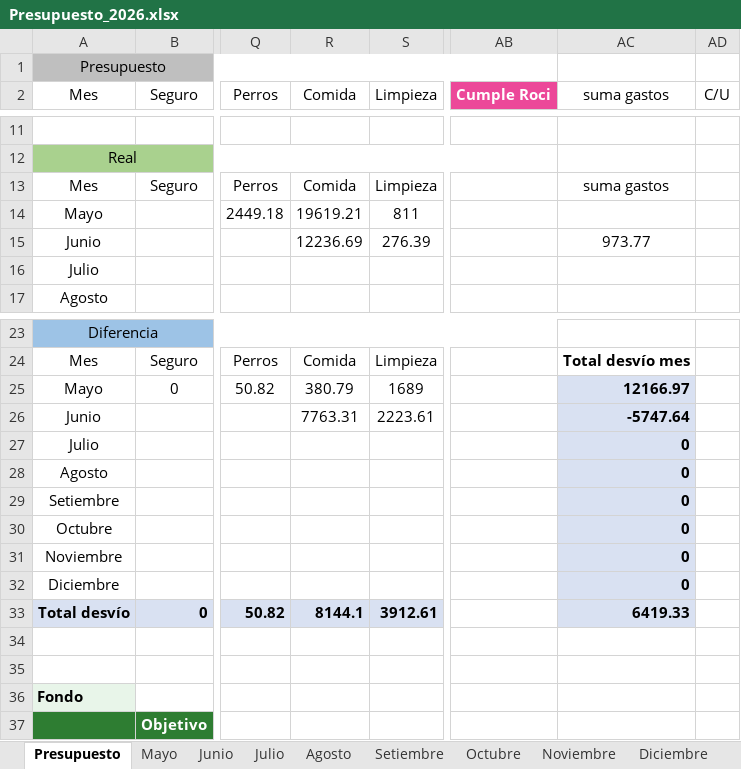
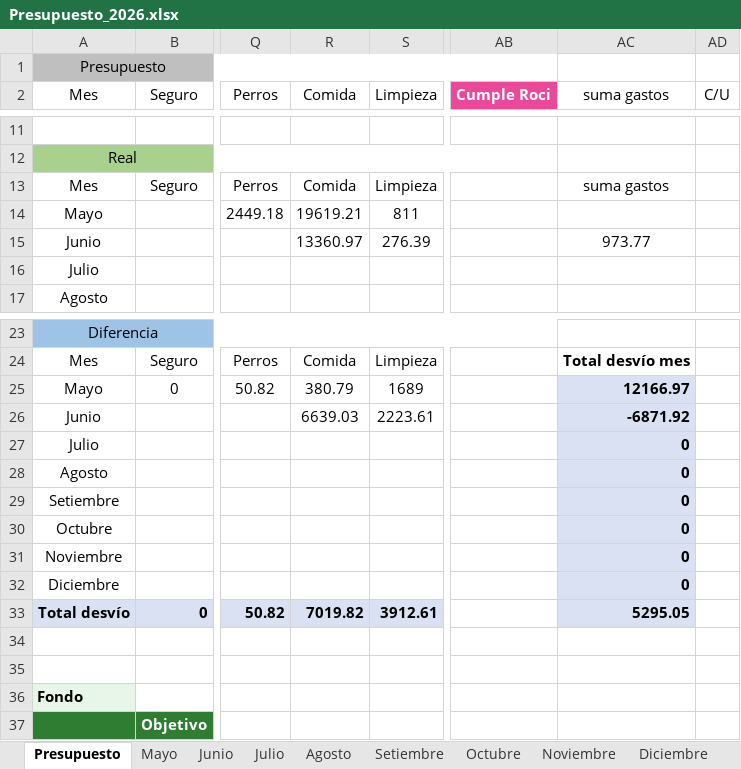
Before and after one commit to PersonalCasa/Presupuesto, an Excel workbook: Presupuesto_2026.xlsx, sheet Presupuesto, drawn as a sheet; only a part is shown, gaps mark what is left out; values as stored, in another font and other column widths than the file's, no borders; conditional formats not drawn; the diff names each change by its address in the sheet, - before the commit and + after, or states it on an @@ line.

Commit message:
Add files via upload

```diff
--- a/Presupuesto_2026.xlsx (sheet Presupuesto)
+++ b/Presupuesto_2026.xlsx (sheet Presupuesto)
-R15 (Comida): 12236.69
+R15 (Comida): 13360.97
-R26 (Comida): 7763.31
+R26 (Comida): 6639.03
-AC26 (suma gastos): -5747.64
+AC26 (suma gastos): -6871.92
-R33 (Comida): 8144.1
+R33 (Comida): 7019.82
-AC33 (suma gastos): 6419.33
+AC33 (suma gastos): 5295.05
```
Also changed, not shown: sheet Junio.
